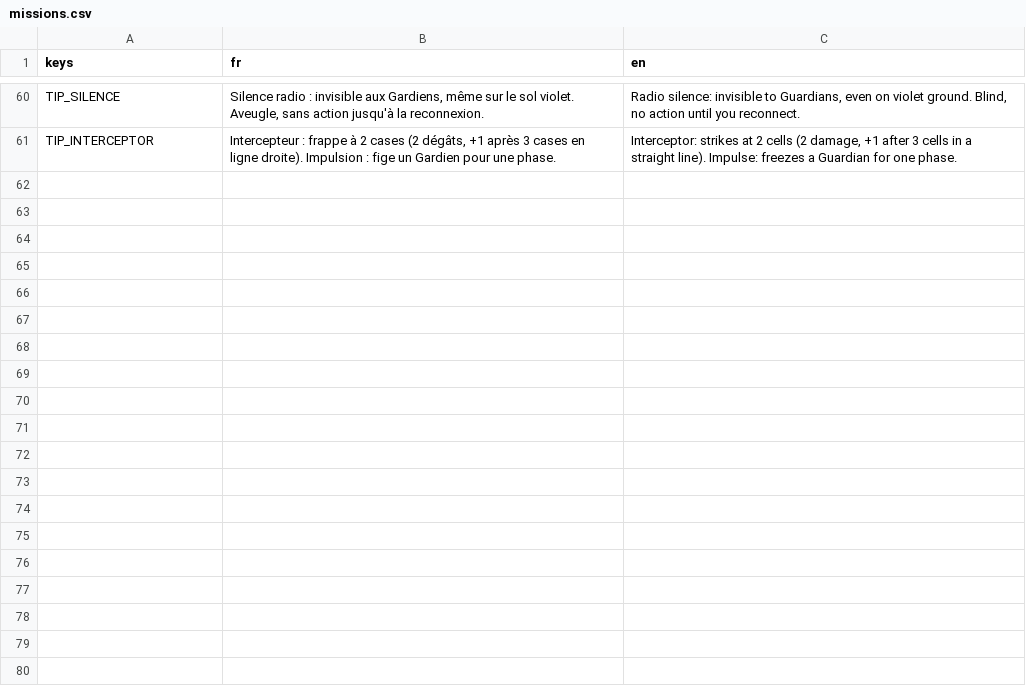
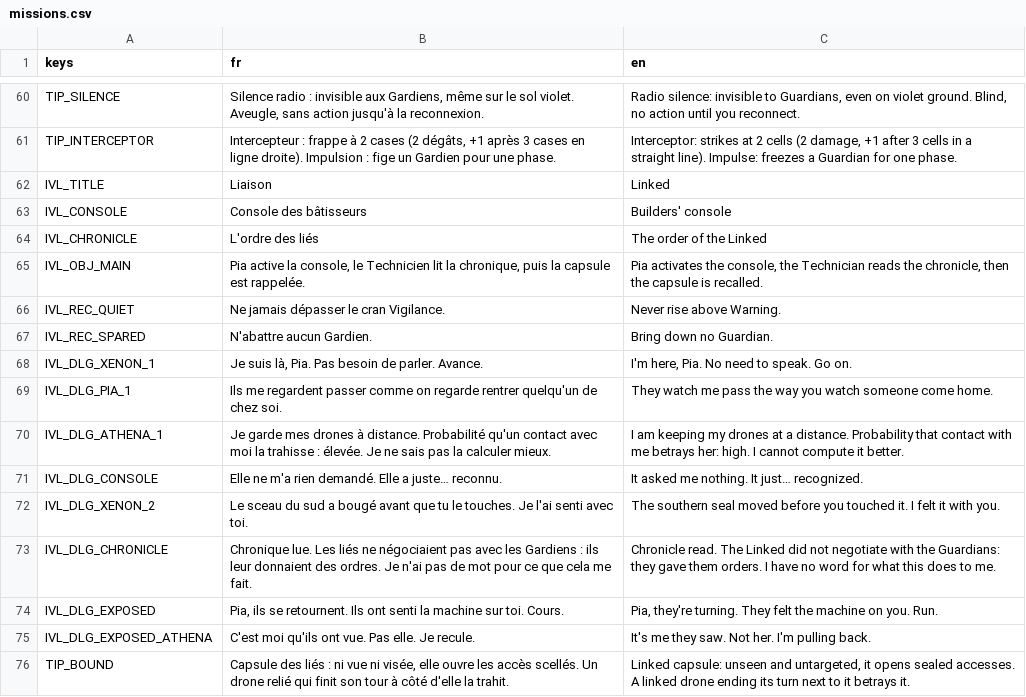
Before and after one commit to devdownin/Dogs, a CSV file: data/i18n/missions.csv, drawn as a sheet; only a part is shown, gaps mark what is left out.

```diff
--- a/data/i18n/missions.csv
+++ b/data/i18n/missions.csv
@@ -61 +61,16 @@ TIP_SILENCE,"Silence radio : invisible aux Gardiens, même sur le sol violet. Av
 TIP_INTERCEPTOR,"Intercepteur : frappe à 2 cases (2 dégâts, +1 après 3 cases en ligne droite). Impulsion : fige un Gardien pour une phase.","Interceptor: strikes at 2 cells (2 damage, +1 after 3 cells in a straight line). Impulse: freezes a Guardian for one phase."
+IVL_TITLE,Liaison,Linked
+IVL_CONSOLE,Console des bâtisseurs,Builders' console
+IVL_CHRONICLE,L'ordre des liés,The order of the Linked
+IVL_OBJ_MAIN,"Pia active la console, le Technicien lit la chronique, puis la capsule est rappelée.","Pia activates the console, the Technician reads the chronicle, then the capsule is recalled."
+IVL_REC_QUIET,Ne jamais dépasser le cran Vigilance.,Never rise above Warning.
+IVL_REC_SPARED,N'abattre aucun Gardien.,Bring down no Guardian.
+IVL_DLG_XENON_1,"Je suis là, Pia. Pas besoin de parler. Avance.","I'm here, Pia. No need to speak. Go on."
+IVL_DLG_PIA_1,Ils me regardent passer comme on regarde rentrer quelqu'un de chez soi.,They watch me pass the way you watch someone come home.
+IVL_DLG_ATHENA_1,Je garde mes drones à distance. Probabilité qu'un contact avec moi la trahisse : élevée. Je ne sais pas la calculer mieux.,I am keeping my drones at a distance. Probability that contact with me betrays her: high. I cannot compute it better.
+IVL_DLG_CONSOLE,Elle ne m'a rien demandé. Elle a juste… reconnu.,It asked me nothing. It just… recognized.
+IVL_DLG_XENON_2,Le sceau du sud a bougé avant que tu le touches. Je l'ai senti avec toi.,The southern seal moved before you touched it. I felt it with you.
+IVL_DLG_CHRONICLE,Chronique lue. Les liés ne négociaient pas avec les Gardiens : ils leur donnaient des ordres. Je n'ai pas de mot pour ce que cela me fait.,Chronicle read. The Linked did not negotiate with the Guardians: they gave them orders. I have no word for what this does to me.
+IVL_DLG_EXPOSED,"Pia, ils se retournent. Ils ont senti la machine sur toi. Cours.","Pia, they're turning. They felt the machine on you. Run."
+IVL_DLG_EXPOSED_ATHENA,C'est moi qu'ils ont vue. Pas elle. Je recule.,It's me they saw. Not her. I'm pulling back.
+TIP_BOUND,"Capsule des liés : ni vue ni visée, elle ouvre les accès scellés. Un drone relié qui finit son tour à côté d'elle la trahit.","Linked capsule: unseen and untargeted, it opens sealed accesses. A linked drone ending its turn next to it betrays it."
```
Also changed, not shown: data/i18n/research.csv, data/i18n/ui.csv, 28 other files.
